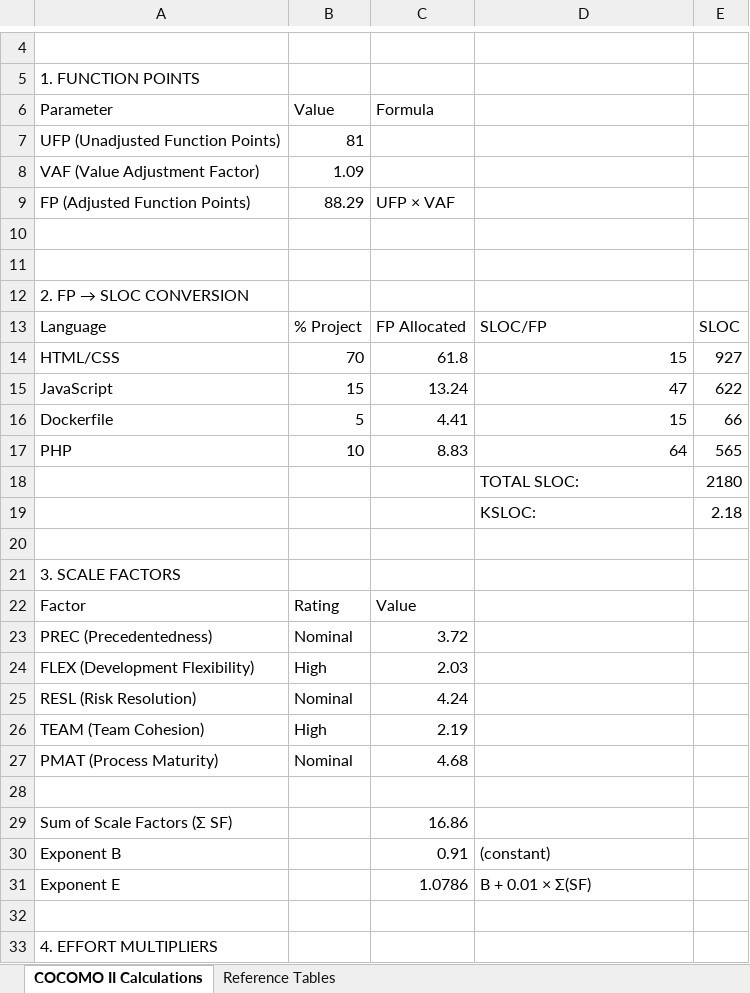
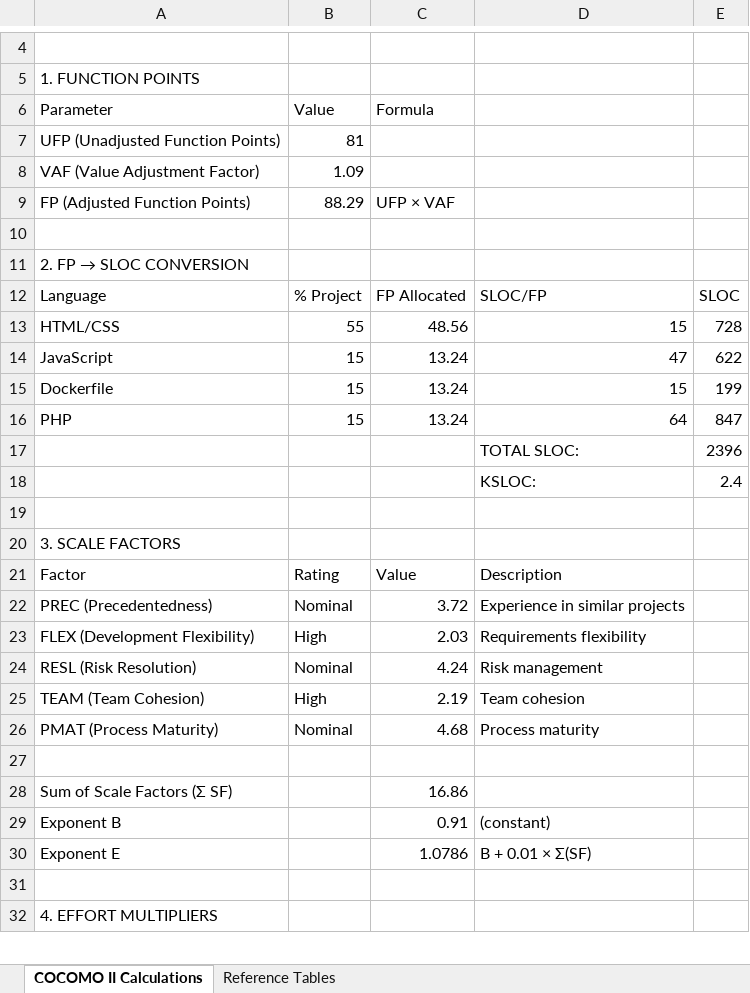
Before and after one commit to MEB-ACM/2016738_DecimoaCalcetto, an Excel workbook: booklets/cocomo_estimation.xlsx, sheet COCOMO II Calculations, drawn as a sheet; only a part is shown, gaps mark what is left out; values as stored, in another font and other column widths than the file's, no borders; removed rows and columns are numbered as before the commit, all else as after; the diff covers the shown part only; the diff names each change by its address in the sheet, - before the commit and + after, or states it on an @@ line.

Commit message:
cocomo estimation v2

```diff
--- a/booklets/cocomo_estimation.xlsx (sheet COCOMO II Calculations)
+++ b/booklets/cocomo_estimation.xlsx (sheet COCOMO II Calculations)
-row 11: (empty)
-B13: 70
+B13: 55
-C13: 61.8
+C13: 48.56
-E13: 927
+E13: 728
-B15: 5
+B15: 15
-C15: 4.41
+C15: 13.24
-E15: 66
+E15: 199
-B16: 10
+B16: 15
-C16: 8.83
+C16: 13.24
-E16: 565
+E16: 847
-E17: 2180
+E17: 2396
-E18: 2.18
+E18: 2.4
-D21: (empty)
+D21: Description
-D22: (empty)
+D22: Experience in similar projects
-D23: (empty)
+D23: Requirements flexibility
-D24: (empty)
+D24: Risk management
-D25: (empty)
+D25: Team cohesion
-D26: (empty)
+D26: Process maturity
```
Also changed, not shown: 28 edited cells elsewhere in this sheet, sheet Reference Tables, 1 other file.
